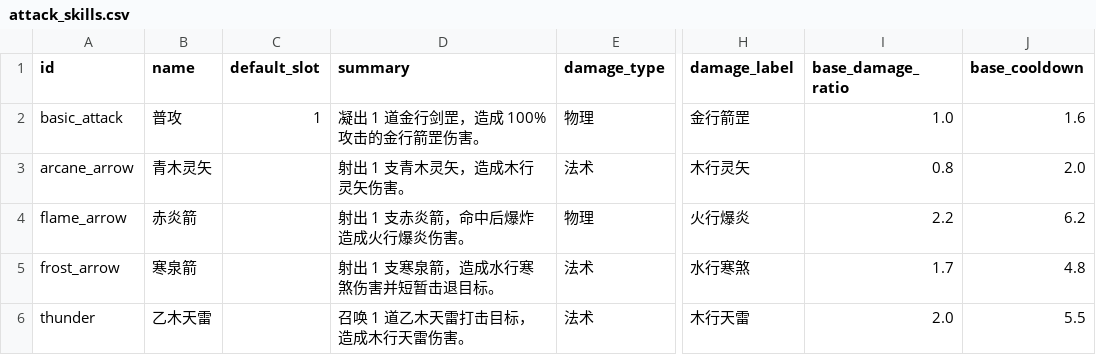
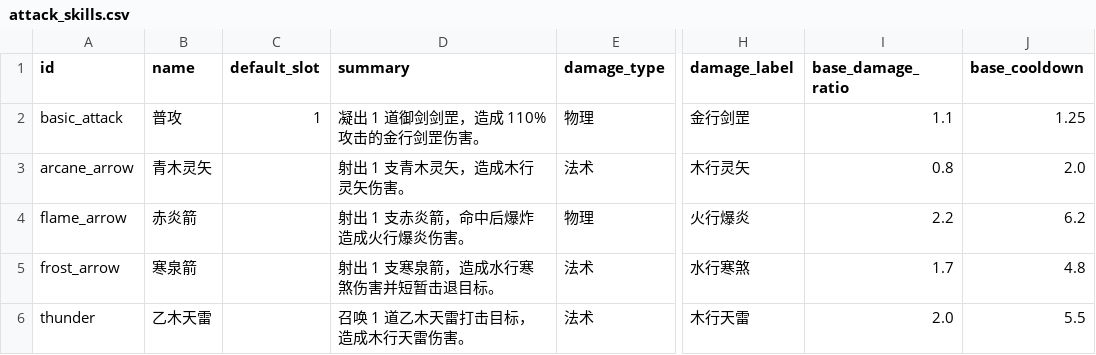
Before and after one commit to WindXRan/y3td, a CSV file: maps/EntryMap/script/data_csv/attack_skills.csv, drawn as a sheet; only a part is shown, gaps mark what is left out; the diff names each change by its address in the sheet, - before the commit and + after, or states it on an @@ line.

```diff
--- a/maps/EntryMap/script/data_csv/attack_skills.csv
+++ b/maps/EntryMap/script/data_csv/attack_skills.csv
-D2 (summary): 凝出 1 道金行剑罡，造成 100% 攻击的金行箭罡伤害。
+D2 (summary): 凝出 1 道御剑剑罡，造成 110% 攻击的金行剑罡伤害。
-H2 (damage_label): 金行箭罡
+H2 (damage_label): 金行剑罡
-I2 (base_damage_ratio): 1.0
+I2 (base_damage_ratio): 1.1
-J2 (base_cooldown): 1.6
+J2 (base_cooldown): 1.25
```
Also changed, not shown: maps/EntryMap/script/data_csv/attack_skill_vfx.csv, 11 other files.
